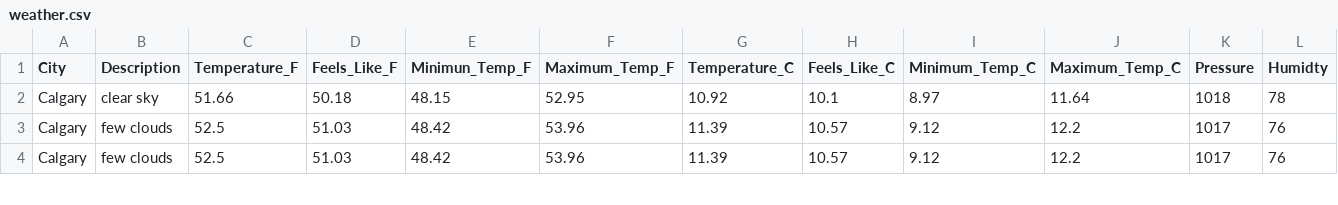
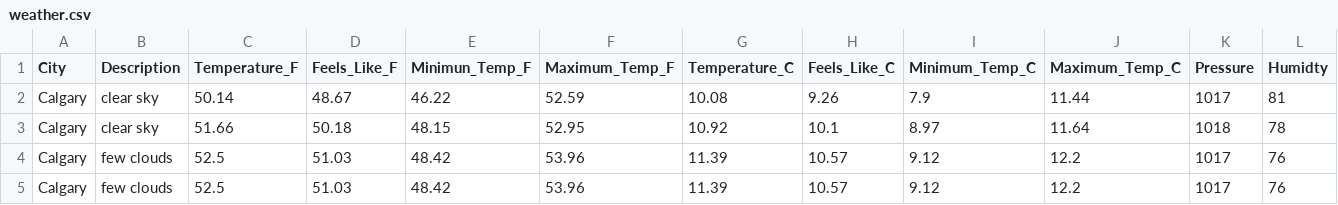
Before and after one commit to dabson2020/Projects, a CSV file: Data_Analysis_and_Data_Engr_Projects/Airflow_Projects/ETL_Weather_Data/concat_data/weather.csv, drawn as a sheet; only a part is shown; rows hold the shown columns only; the diff names each change by its address in the sheet, - before the commit and + after, or states it on an @@ line.

Commit message:
Add today's weather data

```diff
--- a/Data_Analysis_and_Data_Engr_Projects/Airflow_Projects/ETL_Weather_Data/concat_data/weather.csv
+++ b/Data_Analysis_and_Data_Engr_Projects/Airflow_Projects/ETL_Weather_Data/concat_data/weather.csv
+row 2: Calgary | clear sky | 50.14 | 48.67 | 46.22 | 52.59 | 10.08 | 9.26 | 7.9 | 11.44 | 1017 | 81
```
